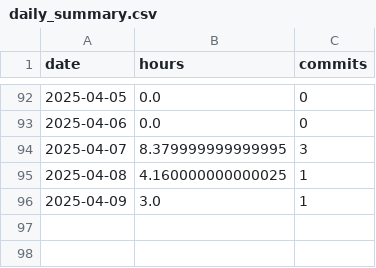
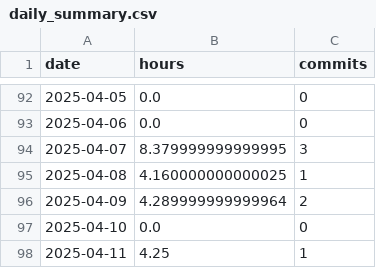
Before and after one commit to nebiyuelias1/Mandarin-progression, a CSV file: daily_summary.csv, drawn as a sheet; only a part is shown, gaps mark what is left out.

```diff
--- a/daily_summary.csv
+++ b/daily_summary.csv
@@ -95,2 +95,4 @@ date,hours,commits
 2025-04-08,4.160000000000025,1
-2025-04-09,3.0,1
+2025-04-09,4.289999999999964,2
+2025-04-10,0.0,0
+2025-04-11,4.25,1
```
Also changed, not shown: streaming_sessions.csv, 2 other files.
